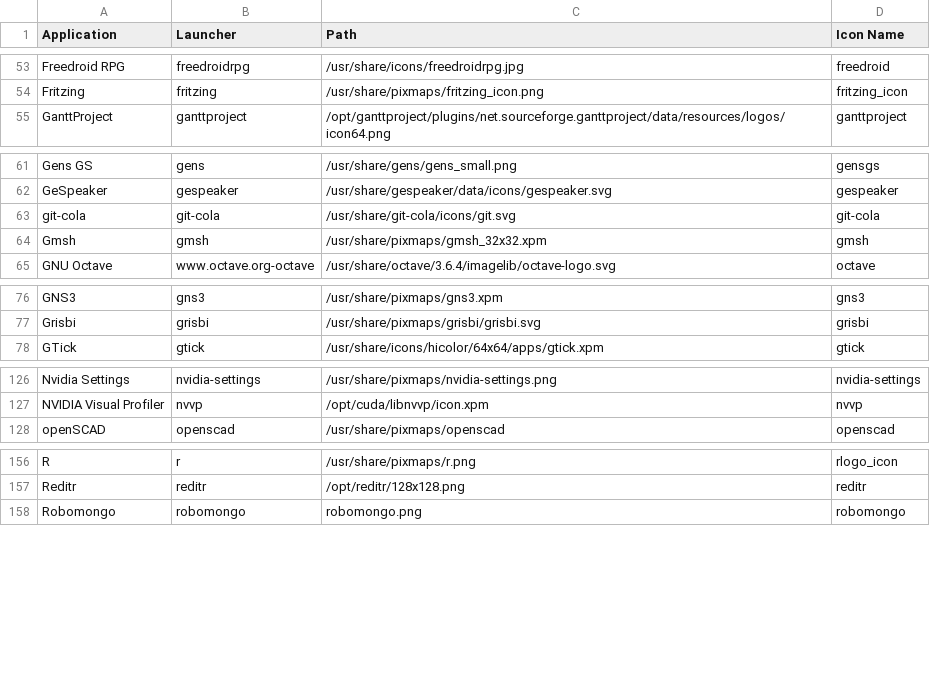
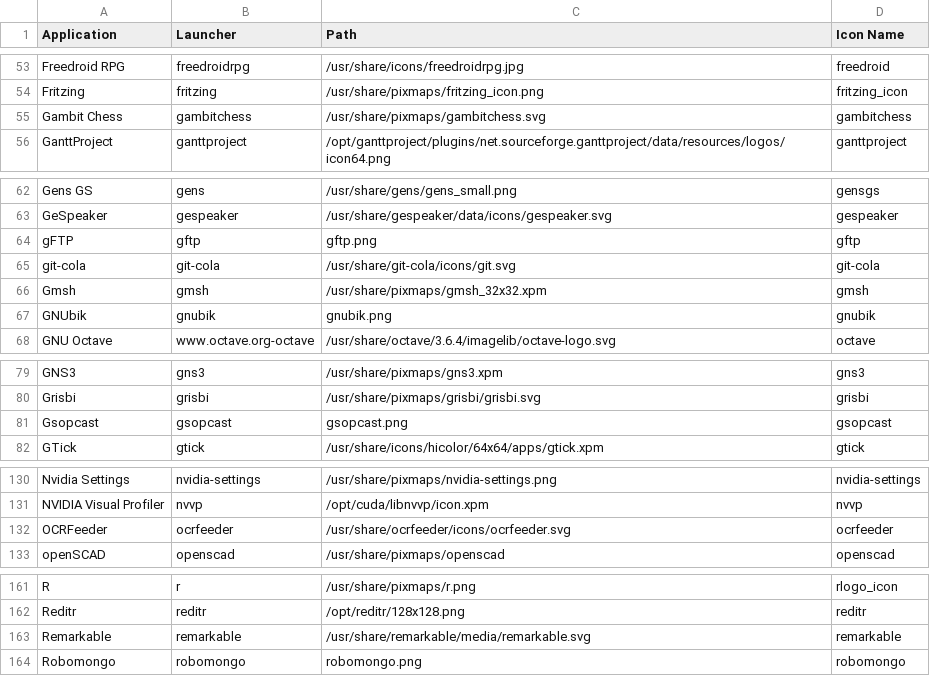
Before and after one commit to Foggalong/hardcode-fixer, a CSV file: tofix.csv, drawn as a sheet; only a part is shown, gaps mark what is left out; the diff covers the shown part only; the diff names each change by its address in the sheet, - before the commit and + after, or states it on an @@ line.

Commit message:
Next batch of fixes

```diff
--- a/tofix.csv
+++ b/tofix.csv
+row 55: Gambit Chess | gambitchess | /usr/share/pixmaps/gambitchess.svg | gambitchess
+row 64: gFTP | gftp | gftp.png | gftp
+row 67: GNUbik | gnubik | gnubik.png | gnubik
+row 81: Gsopcast | gsopcast | gsopcast.png | gsopcast
+row 132: OCRFeeder | ocrfeeder | /usr/share/ocrfeeder/icons/ocrfeeder.svg | ocrfeeder
+row 163: Remarkable | remarkable | /usr/share/remarkable/media/remarkable.svg | remarkable
```
Also changed, not shown: 1 added row elsewhere in this file.
